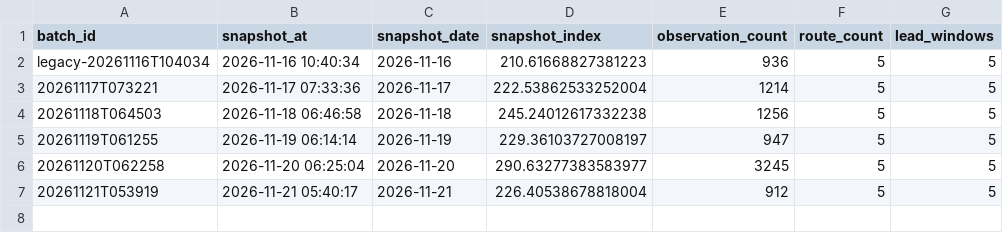
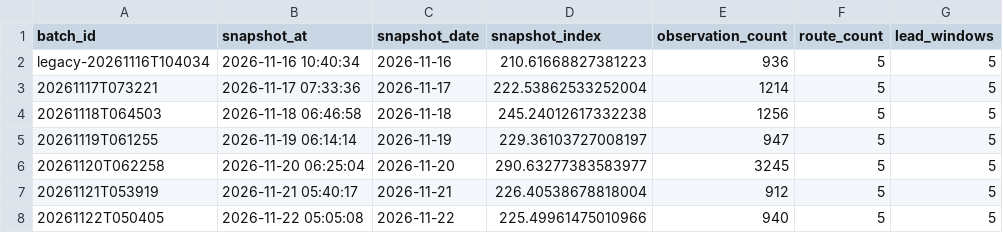
Before and after one commit to SohamRokade007/AFIP, a CSV file: data/processed/live_fare_basket_history.csv, drawn as a sheet; the diff names each change by its address in the sheet, - before the commit and + after, or states it on an @@ line.

```diff
--- a/data/processed/live_fare_basket_history.csv
+++ b/data/processed/live_fare_basket_history.csv
+row 8: 20261122T050405 | 2026-11-22 05:05:08 | 2026-11-22 | 225.49961475010966 | 940 | 5 | 5
```
Also changed, not shown: 2 other files.
